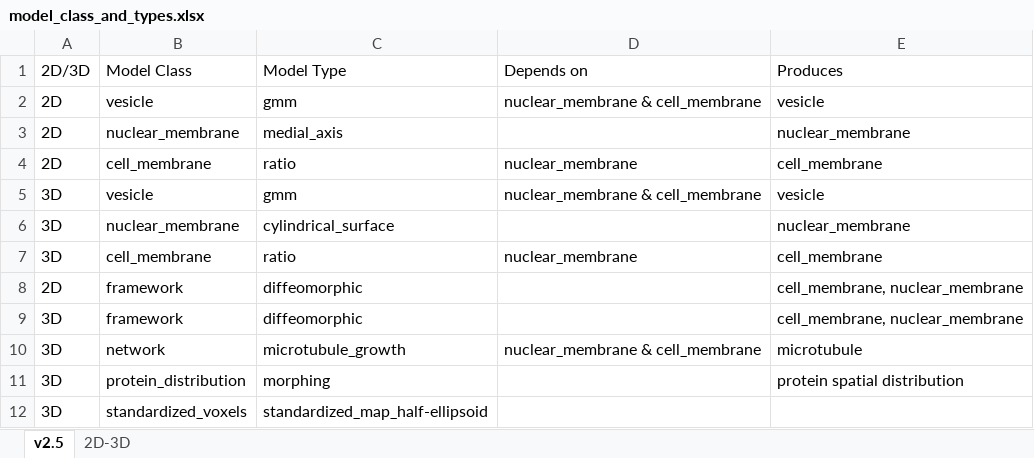
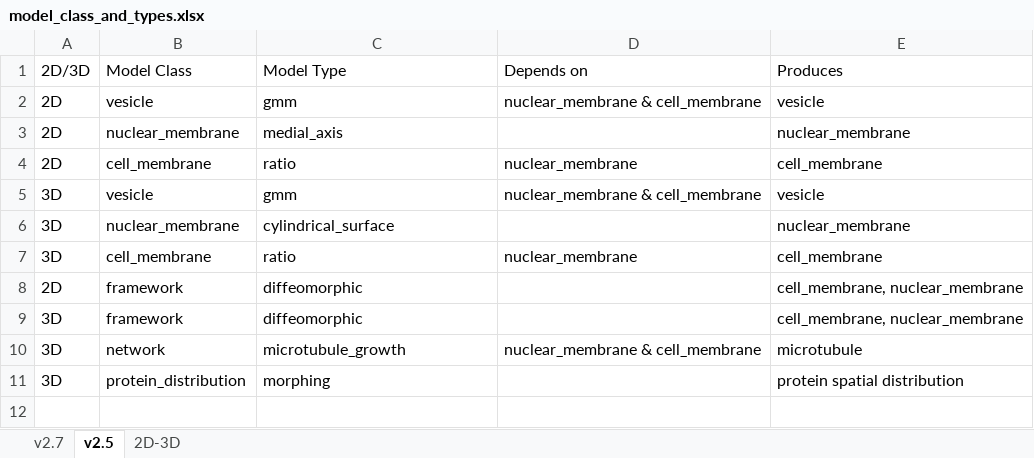
Before and after one commit to murphygroup/cellorganizer-documentation_old, an Excel workbook: model_class_and_types.xlsx, sheet v2.5, drawn as a sheet; values as stored, in another font and other column widths than the file's, no borders; table styles not drawn; the diff names each change by its address in the sheet, - before the commit and + after, or states it on an @@ line.

```diff
--- a/model_class_and_types.xlsx (sheet v2.5)
+++ b/model_class_and_types.xlsx (sheet v2.5)
+sheet tab: v2.7
-row 12: 3D | standardized_voxels | standardized_map_half-ellipsoid
```
